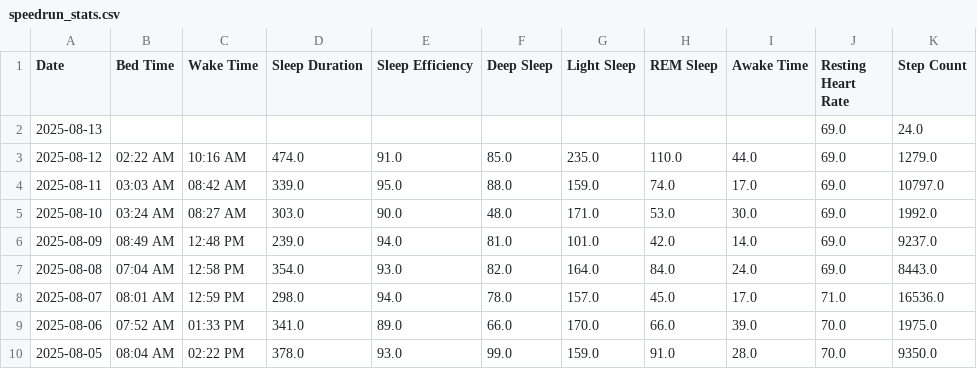
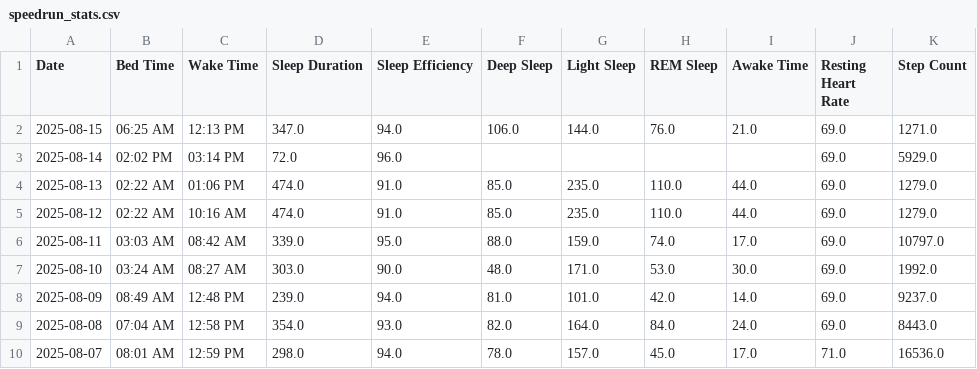
Before and after one commit to TeeLee987/gamingdays, a CSV file: speedrun_stats.csv, drawn as a sheet; only a part is shown; the shorter side is filled out with more unchanged rows.

Commit message:
Update Fitbit data

```diff
--- a/speedrun_stats.csv
+++ b/speedrun_stats.csv
@@ -1,3 +1,5 @@
 Date,Bed Time,Wake Time,Sleep Duration,Sleep Efficiency,Deep Sleep,Light Sleep,REM Sleep,Awake Time,Resting Heart Rate,Step Count
-2025-08-13,,,,,,,,,69.0,24.0
+2025-08-15,06:25 AM,12:13 PM,347.0,94.0,106.0,144.0,76.0,21.0,69.0,1271.0
+2025-08-14,02:02 PM,03:14 PM,72.0,96.0,,,,,69.0,5929.0
+2025-08-13,02:22 AM,01:06 PM,474.0,91.0,85.0,235.0,110.0,44.0,69.0,1279.0
 2025-08-12,02:22 AM,10:16 AM,474.0,91.0,85.0,235.0,110.0,44.0,69.0,1279.0
```
